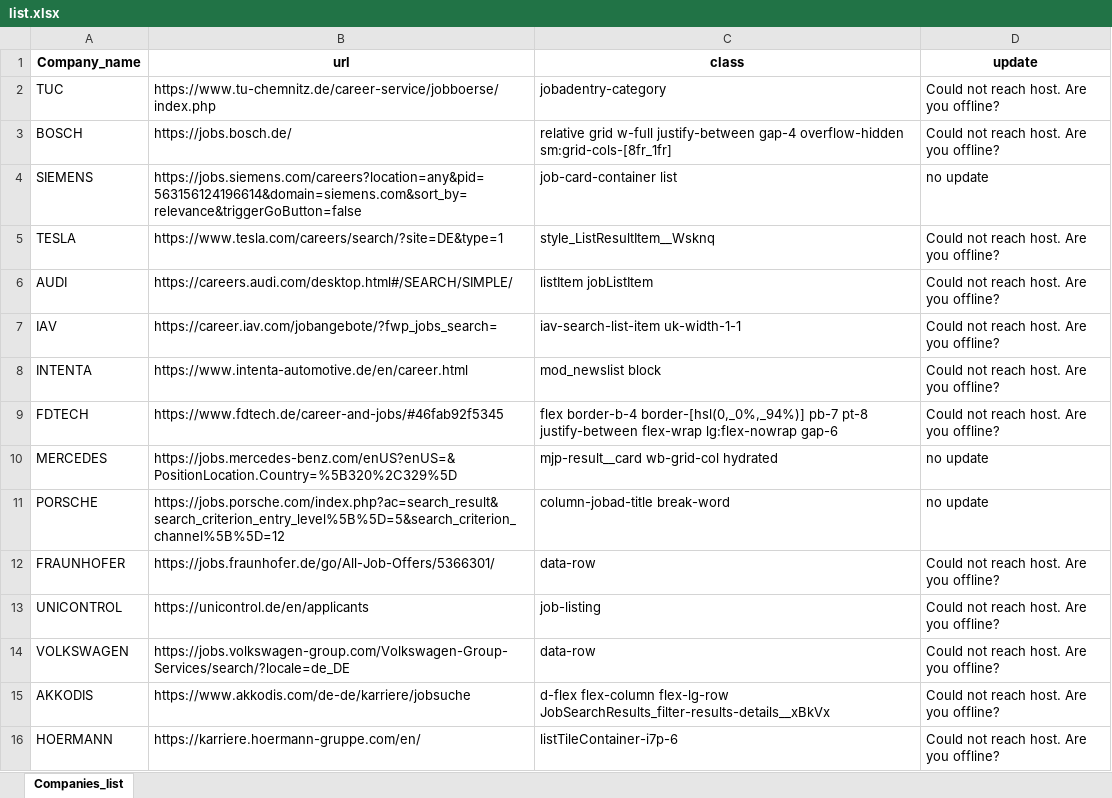
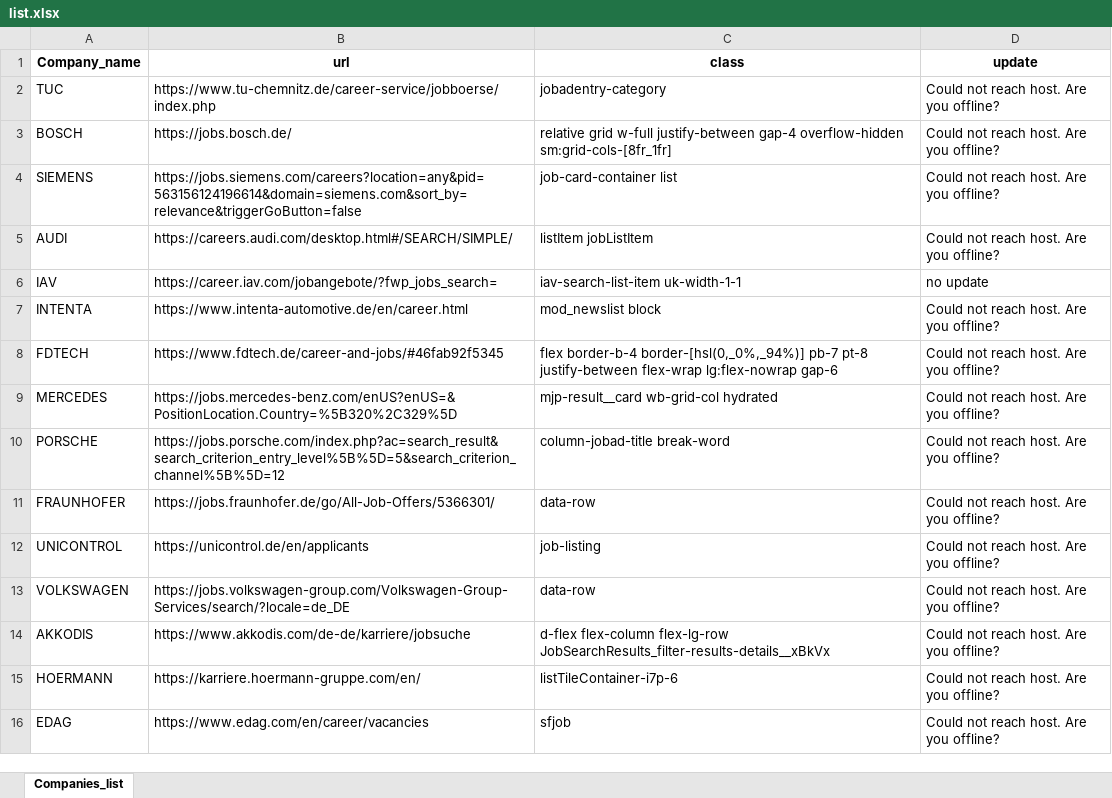
Before and after one commit to Komarala/NotifyCareerPortalsUpdate, an Excel workbook: list.xlsx, sheet Companies_list, drawn as a sheet; only a part is shown; the shorter side is filled out with more unchanged rows; values as stored, in another font and other column widths than the file's, no borders; removed rows and columns are numbered as before the commit, all else as after; the diff names each change by its address in the sheet, - before the commit and + after, or states it on an @@ line.

Commit message:
removed TESLA

```diff
--- a/list.xlsx (sheet Companies_list)
+++ b/list.xlsx (sheet Companies_list)
-D4 (update): no update
+D4 (update): Could not reach host. Are you offline?
-row 5: TESLA | https://www.tesla.com/careers/search/?site=DE&type=1 | style_ListResultItem__Wsknq | Could not reach host. Are you offline?
-D6 (update): Could not reach host. Are you offline?
+D6 (update): no update
-D9:D10 (update): no update
+D9:D10 (update): Could not reach host. Are you offline?
```
